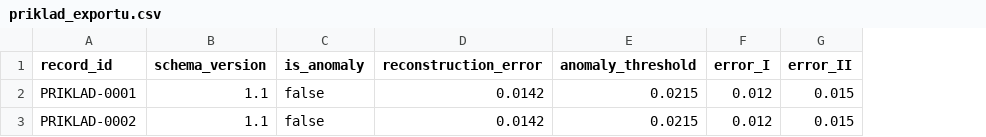
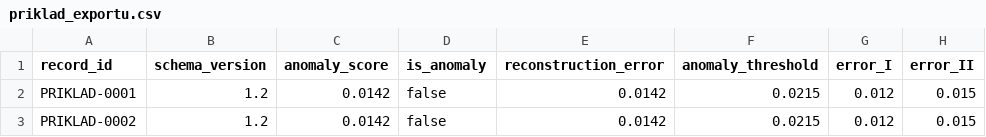
Before and after one commit to SPSE-Zochova-2627-4c/Nosko_EKG-classification, a CSV file: docs/priklad_exportu.csv, drawn as a sheet; only a part is shown; the diff names each change by its address in the sheet, - before the commit and + after, or states it on an @@ line.

Commit message:
Spojiť oba modely do spoločnej inference pipeline (#19)
- ekg-predict / Pipeline: overenie vstupu, kontrola kvality, preprocessing
  z train, autoencoder s prahom z #13, klasifikátor s prahmi z #17 (beží
  vždy, bez gatingu), pravidlo súladu modelov; overenie SHA256 prahov
  a verzií modelov, verzie modelov vo výstupe, zámok test množiny aj pre
  cesty k súborom PTB-XL
- každý záznam samostatne na CPU v 1 vlákne: bitovo reprodukovateľné,
  nezávislé od dávky, ~6 ms na záznam
- kontrakt 1.2: pole anomaly.anomaly_score = rekonštrukčná chyba (podľa
  maturitného zadania), JSON schéma 1.2, CSV stĺpec anomaly_score, staršie
  výstupy 1.0/1.1 sa pri načítaní doplnia
- 15 testov inference + testy schémy 1.2, docs/inference.md, príklady
  skutočných výstupov, kontrakt, export, README, denník

Validation: nesúlad modelov pri 29 % záznamov (490× A v norme a B porucha,
z toho 381 so skutočnou poruchou). Zhoda s #13/#17 na 1e-6, žiadne
zmenené rozhodnutie. Test množina nebola použitá.

```diff
--- a/docs/priklad_exportu.csv
+++ b/docs/priklad_exportu.csv
+column C (anomaly_score), rows 2-3: 0.0142 | 0.0142
-B2:B3 (schema_version): 1.1
+B2:B3 (schema_version): 1.2
```
Also changed, not shown: 16 other files.
